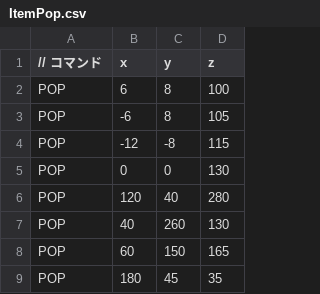
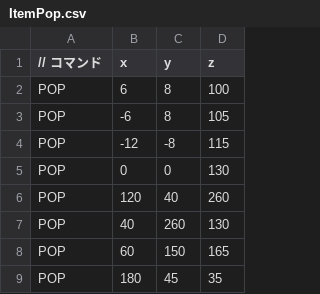
Before and after one commit to takochan-2003/TD2_BardStrike_2246, a CSV file: DirectXGame/Resources/ItemPop.csv, drawn as a sheet; only a part is shown; the diff covers the shown part only.

```diff
--- a/DirectXGame/Resources/ItemPop.csv
+++ b/DirectXGame/Resources/ItemPop.csv
@@ -5,3 +5,3 @@ POP,-12,-8,115
 POP,0,0,130
-POP,120,40,280
+POP,120,40,260
 POP,40,260,130
```
Also changed, not shown: 41 added rows and 1 edited cell elsewhere in this file.
